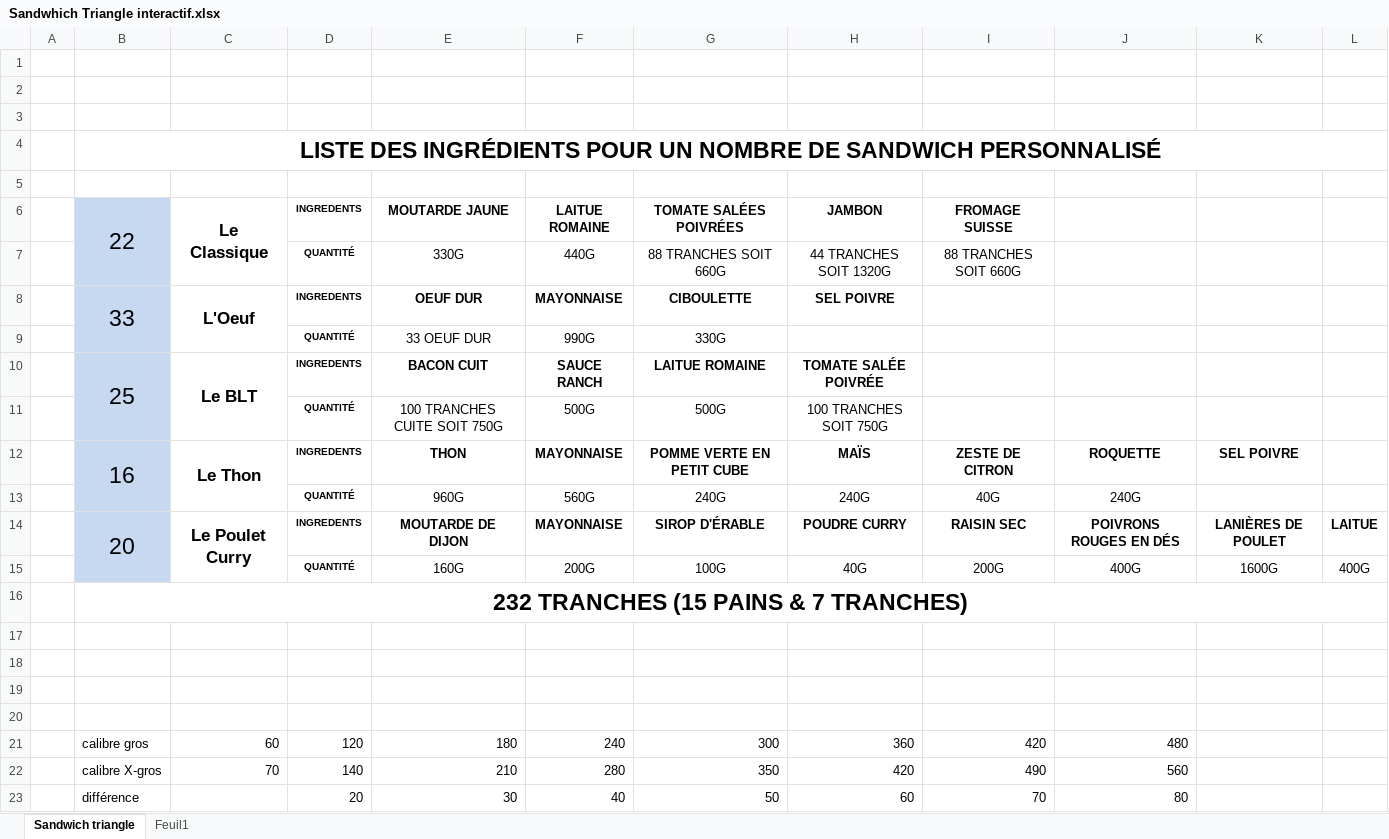
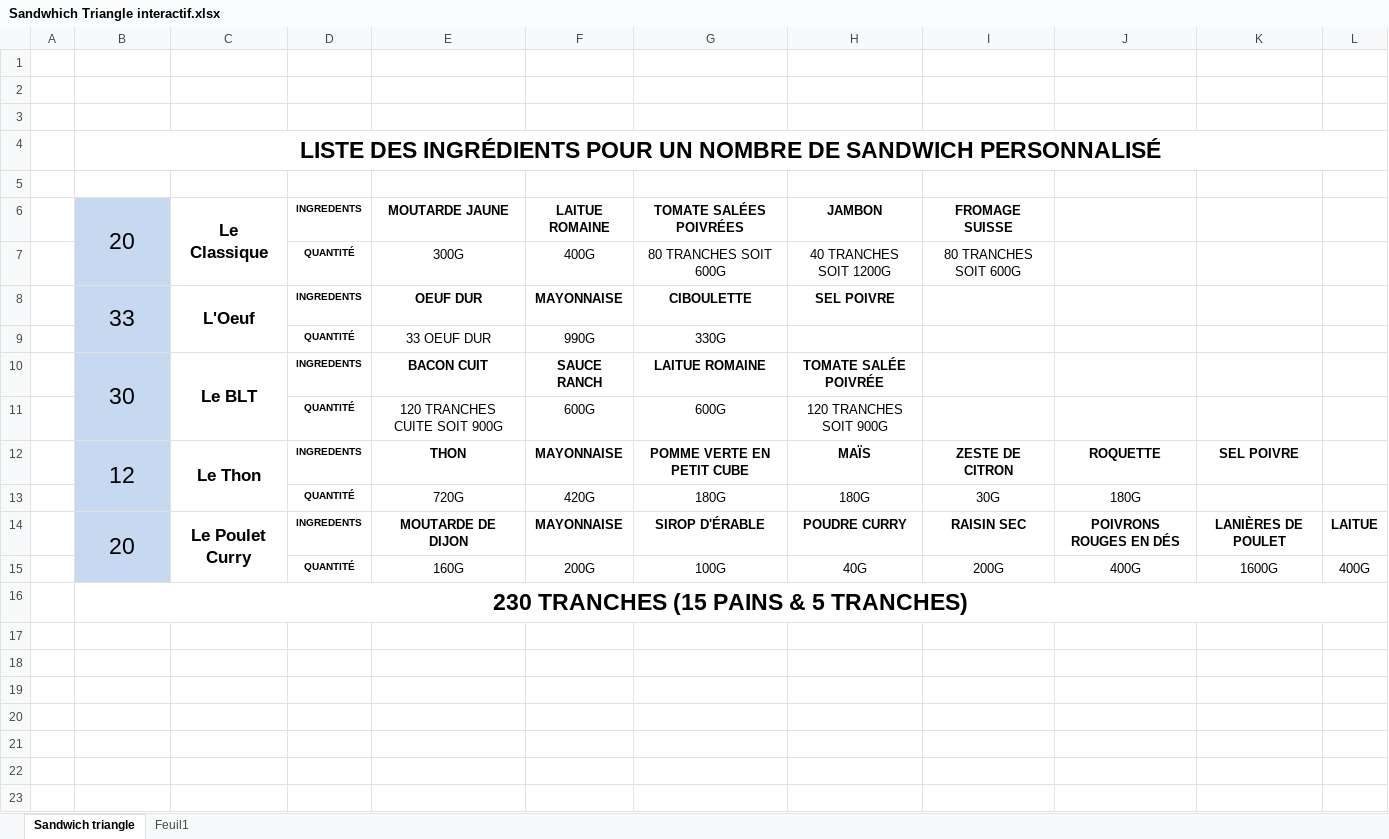
Before and after one commit to marcuslelus/pelusoCuisine, an Excel workbook: PRODUCTION/QUANTITÉS INTERACTIVES/Sandwhich Triangle interactif.xlsx, sheet Sandwich triangle, drawn as a sheet; values as stored, in another font and other column widths than the file's, no borders; removed rows and columns are numbered as before the commit, all else as after; the diff names each change by its address in the sheet, - before the commit and + after, or states it on an @@ line.

```diff
--- a/PRODUCTION/QUANTITÉS INTERACTIVES/Sandwhich Triangle interactif.xlsx (sheet Sandwich triangle)
+++ b/PRODUCTION/QUANTITÉS INTERACTIVES/Sandwhich Triangle interactif.xlsx (sheet Sandwich triangle)
-B6: 22
+B6: 20
-E7 (MOUTARDE JAUNE): 330G
+E7 (MOUTARDE JAUNE): 300G
-F7 (LAITUE ROMAINE): 440G
+F7 (LAITUE ROMAINE): 400G
-G7 (TOMATE SALÉES POIVRÉES): 88 TRANCHES SOIT 660G
+G7 (TOMATE SALÉES POIVRÉES): 80 TRANCHES SOIT 600G
-H7 (JAMBON): 44 TRANCHES SOIT 1320G
+H7 (JAMBON): 40 TRANCHES SOIT 1200G
-I7 (FROMAGE SUISSE): 88 TRANCHES SOIT 660G
+I7 (FROMAGE SUISSE): 80 TRANCHES SOIT 600G
-B10 (20): 25
+B10 (20): 30
-E11 (MOUTARDE JAUNE): 100 TRANCHES CUITE SOIT 750G
+E11 (MOUTARDE JAUNE): 120 TRANCHES CUITE SOIT 900G
-F11 (LAITUE ROMAINE): 500G
+F11 (LAITUE ROMAINE): 600G
-G11 (TOMATE SALÉES POIVRÉES): 500G
+G11 (TOMATE SALÉES POIVRÉES): 600G
-H11 (JAMBON): 100 TRANCHES SOIT 750G
+H11 (JAMBON): 120 TRANCHES SOIT 900G
-B12 (20): 16
+B12 (20): 12
-row 13:  |  |  | QUANTITÉ | 960G | 560G | 240G | 240G | 40G | 240G
+row 13:  |  |  | QUANTITÉ | 720G | 420G | 180G | 180G | 30G | 180G
-B16 (20): 232 TRANCHES (15 PAINS & 7 TRANCHES)
+B16 (20): 230 TRANCHES (15 PAINS & 5 TRANCHES)
-row 17: (empty)
-row 18: (empty)
-row 19: (empty)
-row 20: (empty)
-row 21:  | calibre gros | 60 | 120 | 180 | 240 | 300 | 360 | 420 | 480
-row 22:  | calibre X-gros | 70 | 140 | 210 | 280 | 350 | 420 | 490 | 560
-row 23:  | différence |  | 20 | 30 | 40 | 50 | 60 | 70 | 80
```
Also changed, not shown: sheet Feuil1, HORAIRE/ANNÉE 2018/template new horare.xlsx, 20 other files.
